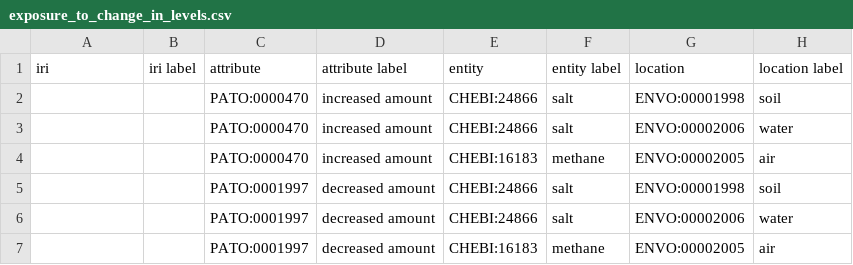
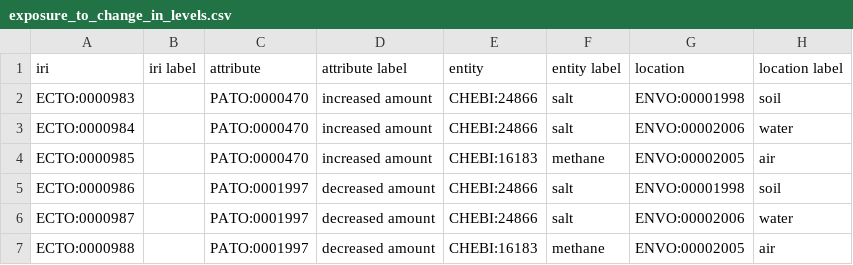
Before and after one commit to EnvironmentOntology/environmental-exposure-ontology, a CSV file: src/ontology/modules/exposure_to_change_in_levels.csv, drawn as a sheet.

```diff
--- a/src/ontology/modules/exposure_to_change_in_levels.csv
+++ b/src/ontology/modules/exposure_to_change_in_levels.csv
@@ -1,7 +1,7 @@
 iri,iri label,attribute,attribute label,entity,entity label,location,location label
-,,PATO:0000470,increased amount,CHEBI:24866,salt,ENVO:00001998,soil
-,,PATO:0000470,increased amount,CHEBI:24866,salt,ENVO:00002006,water
-,,PATO:0000470,increased amount,CHEBI:16183,methane,ENVO:00002005,air
-,,PATO:0001997,decreased amount,CHEBI:24866,salt,ENVO:00001998,soil
-,,PATO:0001997,decreased amount,CHEBI:24866,salt,ENVO:00002006,water
-,,PATO:0001997,decreased amount,CHEBI:16183,methane,ENVO:00002005,air
+ECTO:0000983,,PATO:0000470,increased amount,CHEBI:24866,salt,ENVO:00001998,soil
+ECTO:0000984,,PATO:0000470,increased amount,CHEBI:24866,salt,ENVO:00002006,water
+ECTO:0000985,,PATO:0000470,increased amount,CHEBI:16183,methane,ENVO:00002005,air
+ECTO:0000986,,PATO:0001997,decreased amount,CHEBI:24866,salt,ENVO:00001998,soil
+ECTO:0000987,,PATO:0001997,decreased amount,CHEBI:24866,salt,ENVO:00002006,water
+ECTO:0000988,,PATO:0001997,decreased amount,CHEBI:16183,methane,ENVO:00002005,air
```
Also changed, not shown: src/ontology/modules/exposure_to_environmental_condition.csv.
